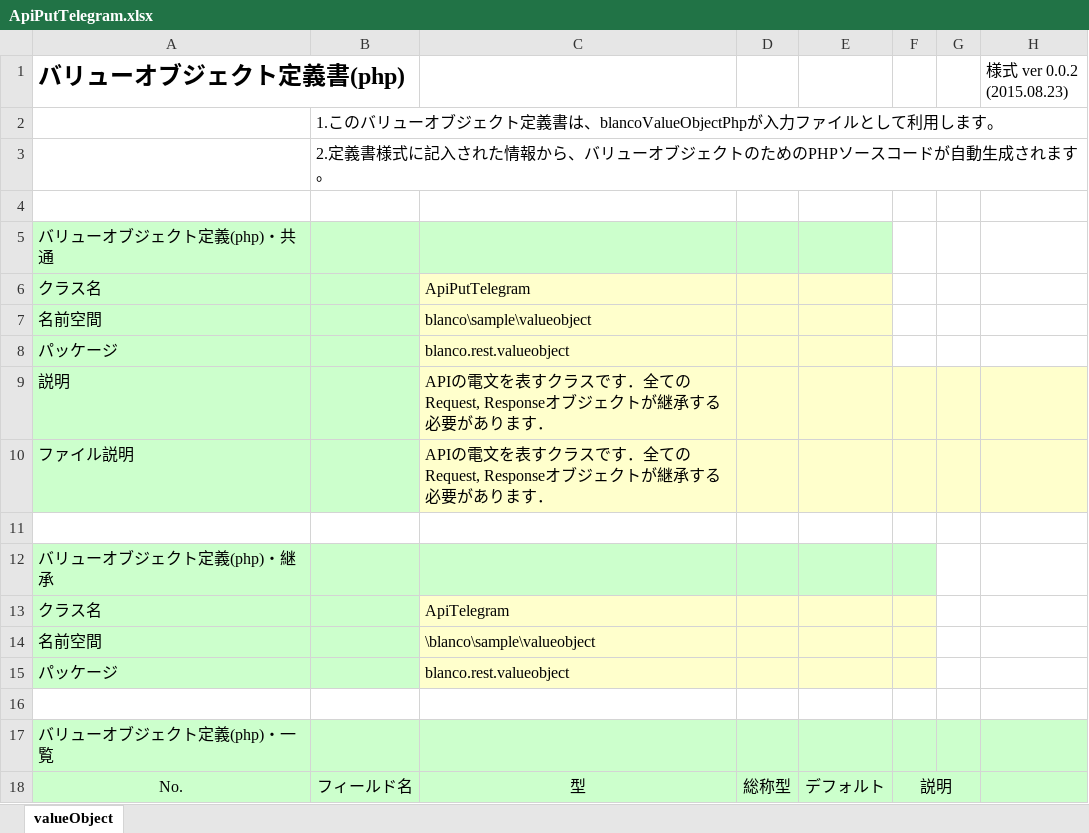
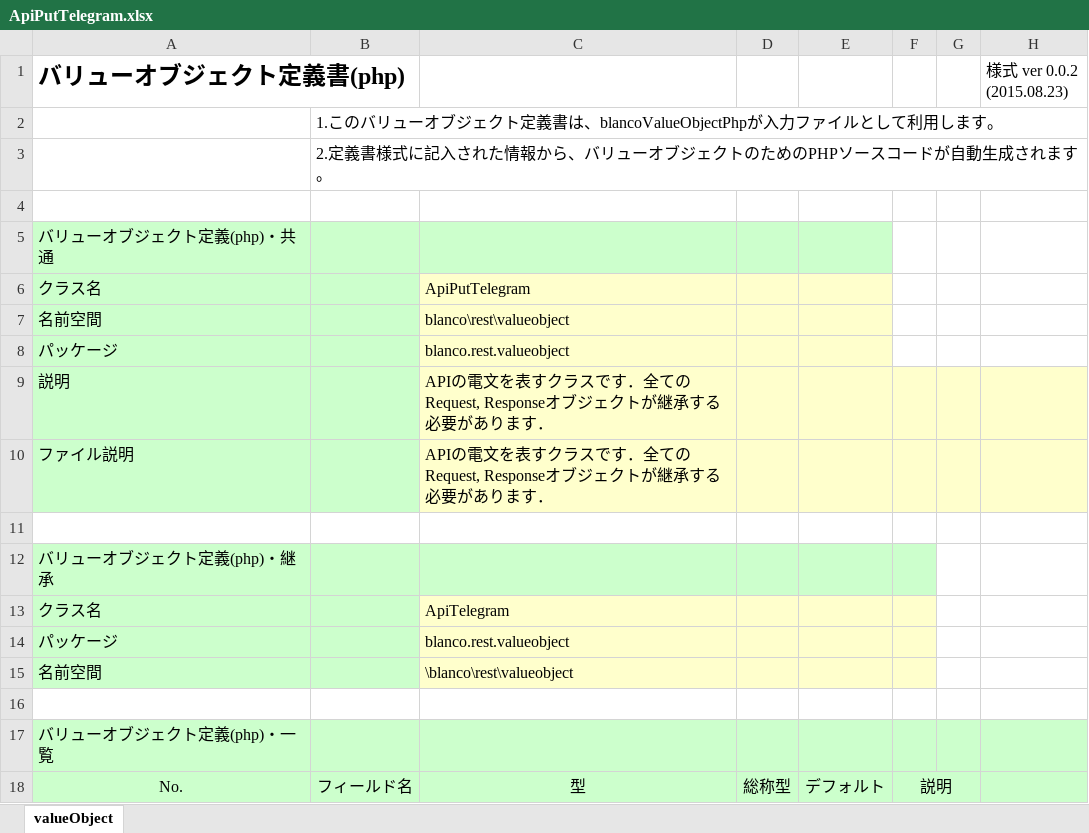
Before and after one commit to uedaueo/blancoRest, an Excel workbook: meta/objects/ApiPutTelegram.xlsx, sheet valueObject, drawn as a sheet; values as stored, in another font and other column widths than the file's, no borders; removed rows and columns are numbered as before the commit, all else as after; the diff names each change by its address in the sheet, - before the commit and + after, or states it on an @@ line.

Commit message:
Correct namespace of telegrams.

```diff
--- a/meta/objects/ApiPutTelegram.xlsx (sheet valueObject)
+++ b/meta/objects/ApiPutTelegram.xlsx (sheet valueObject)
-C7: blanco\sample\valueobject
+C7: blanco\rest\valueobject
-row 14: 名前空間 |  | \blanco\sample\valueobject
+row 15: 名前空間 |  | \blanco\rest\valueobject
```
Also changed, not shown: meta/objects/ApiDeleteTelegram.xlsx, meta/objects/ApiGetTelegram.xlsx, 1 other file.
